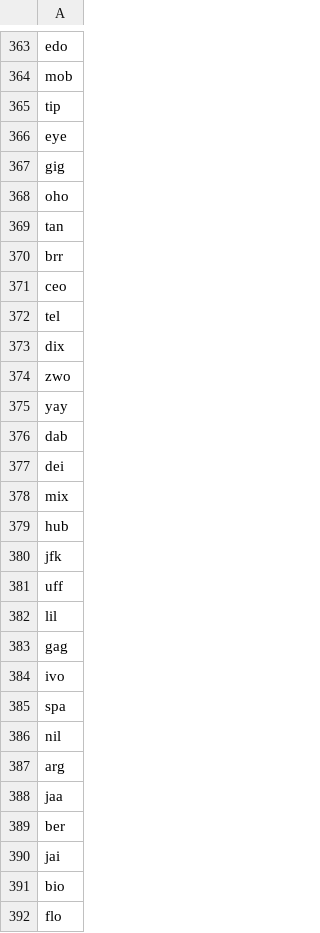
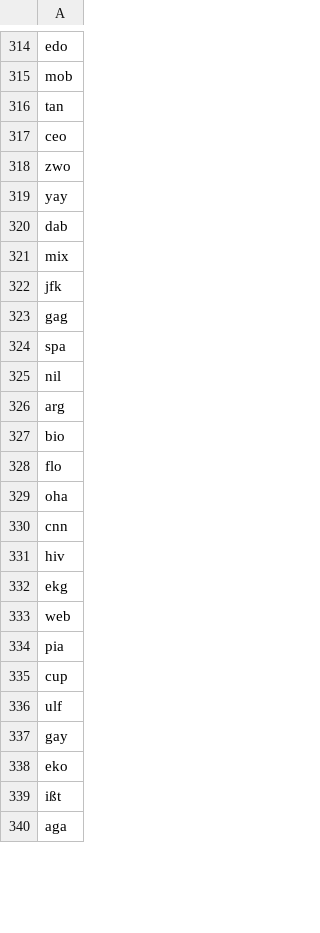
Before and after one commit to TN1ck/anagrams.io, a CSV file: dictionaries/de-allowed-3.csv, drawn as a sheet; only a part is shown, gaps mark what is left out; the shorter side is filled out with more unchanged rows; the diff covers the shown part only; the diff names each change by its address in the sheet, - before the commit and + after, or states it on an @@ line.

```diff
--- a/dictionaries/de-allowed-3.csv
+++ b/dictionaries/de-allowed-3.csv
-row 365: tip
-row 366: eye
-row 367: gig
-row 368: oho
-row 370: brr
-row 372: tel
-row 373: dix
-row 377: dei
-row 379: hub
-row 381: uff
-row 382: lil
-row 384: ivo
-row 388: jaa
-row 389: ber
-row 390: jai
```
Also changed, not shown: 85 removed rows and 1 edited cell elsewhere in this file, dictionaries/en-allowed-3.csv, 14 other files.
